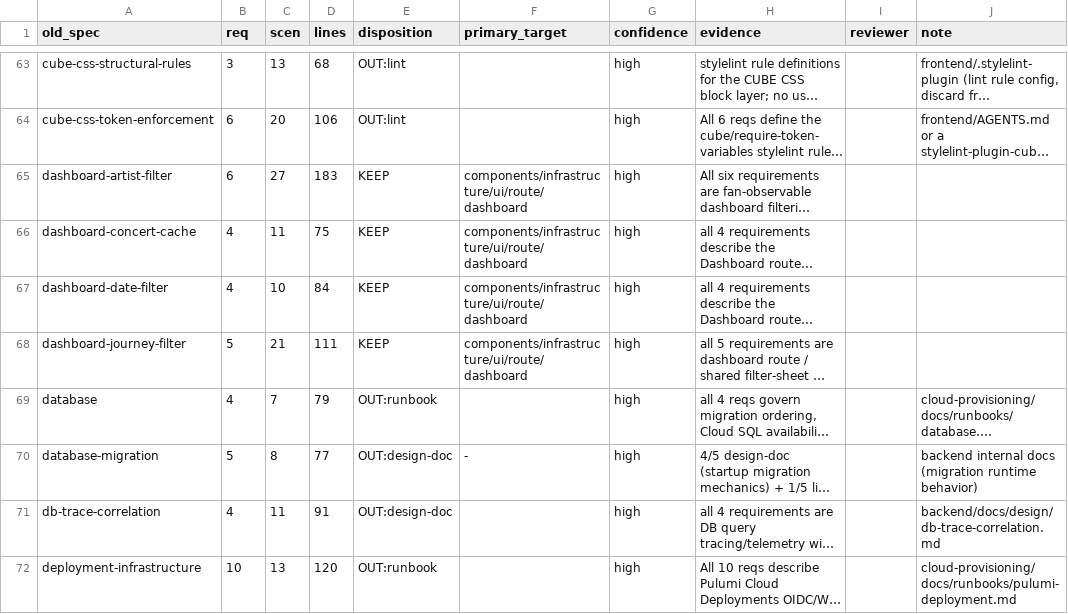
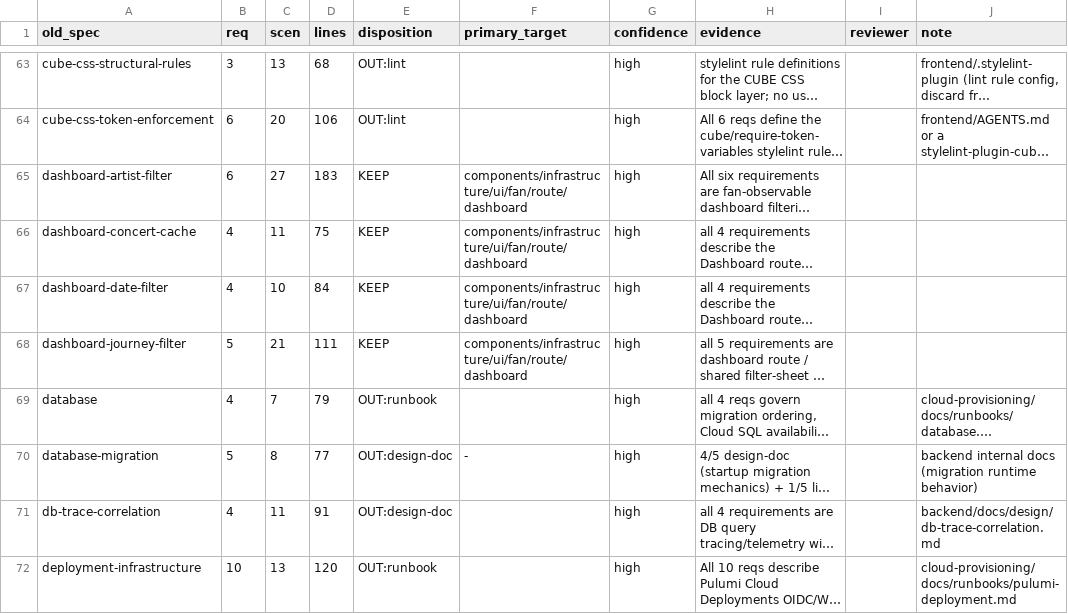
Before and after one commit to liverty-music/specification, a TSV file: openspec/migration/specs.tsv, drawn as a sheet; only a part is shown, gaps mark what is left out; long unchanged cells end in …; the diff covers the shown part only; the diff names each change by its address in the sheet, - before the commit and + after, or states it on an @@ line.

```diff
--- a/openspec/migration/specs.tsv
+++ b/openspec/migration/specs.tsv
-F65:F68 (primary_target): components/infrastructure/ui/route/dashboard
+F65:F68 (primary_target): components/infrastructure/ui/fan/route/dashboard
```
Also changed, not shown: 67 edited cells elsewhere in this file, openspec/migration/requirements.tsv, openspec/migration/vocabulary.tsv, 2 other files.
